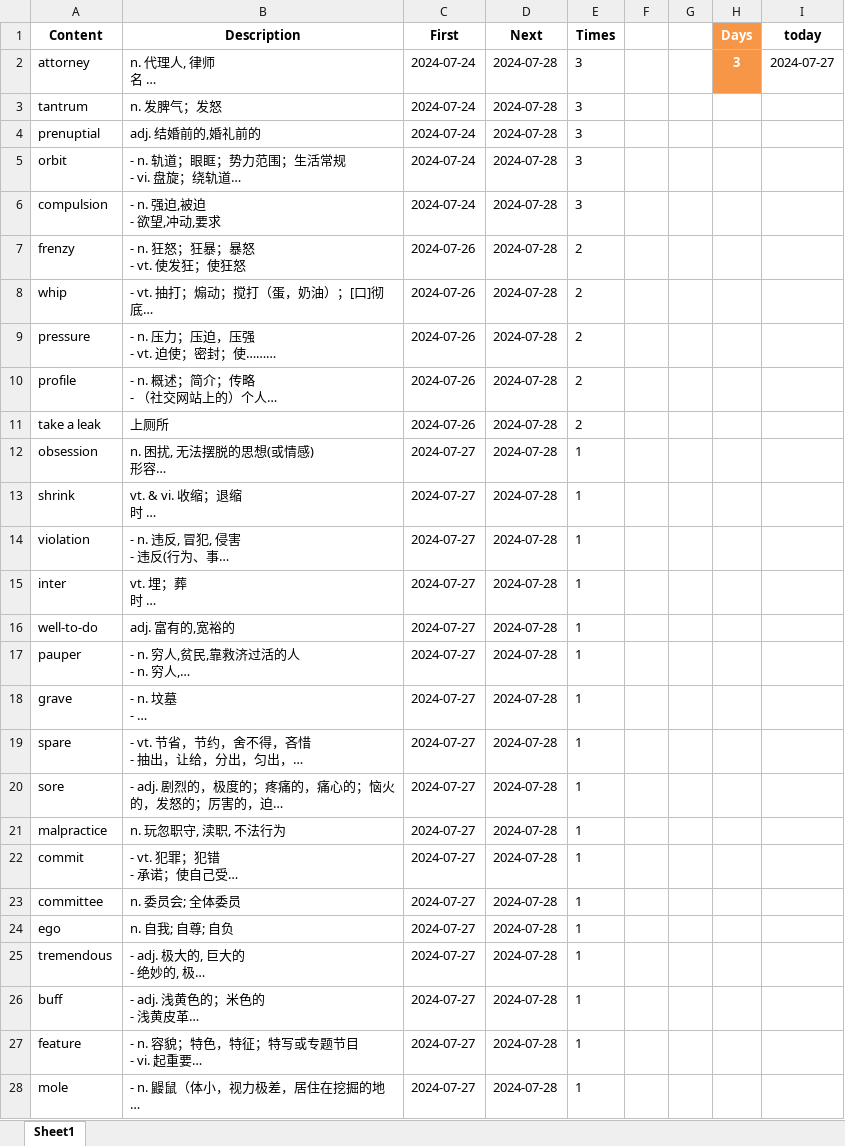
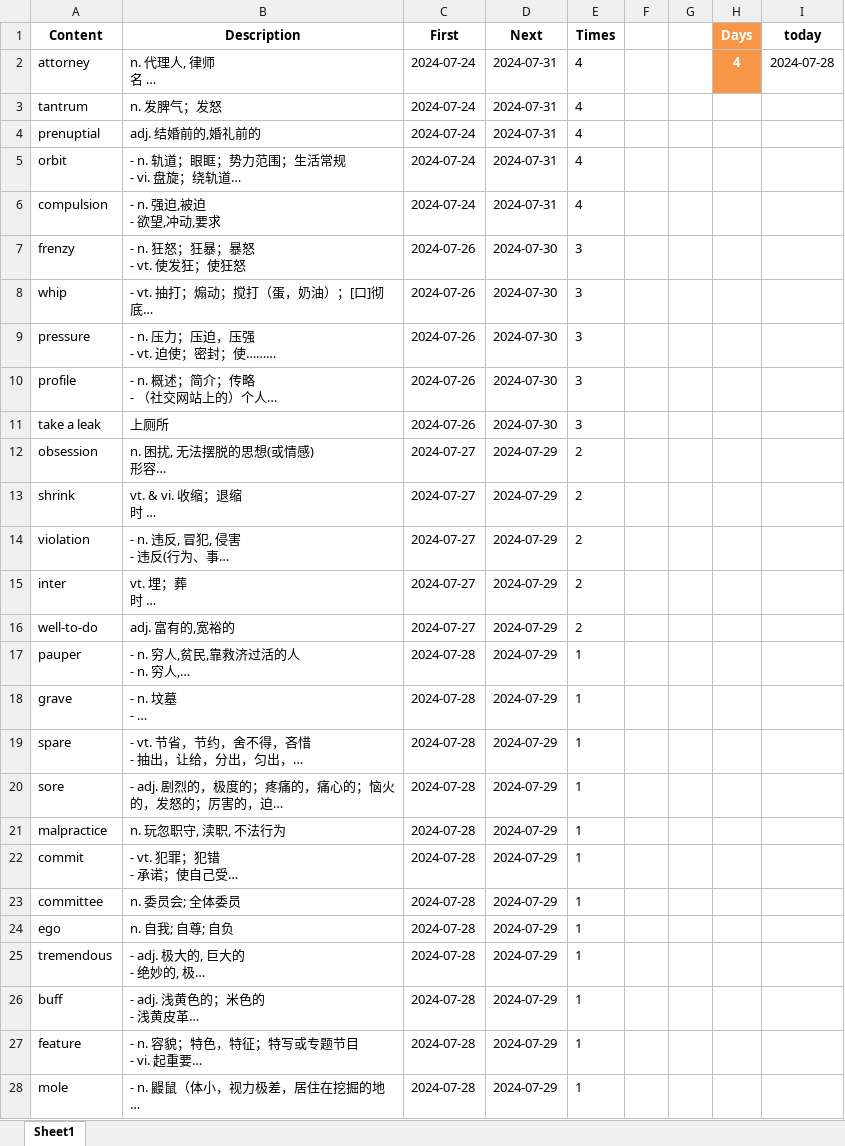
Before and after one commit to adlsdztony/Duolinsheng, an Excel workbook: record-Karis.xlsx, sheet Sheet1, drawn as a sheet; only a part is shown; long unchanged cells end in …; values as stored, in another font and other column widths than the file's, no borders; the diff covers the shown part only; the diff names each change by its address in the sheet, - before the commit and + after, or states it on an @@ line.

```diff
--- a/record-Karis.xlsx (sheet Sheet1)
+++ b/record-Karis.xlsx (sheet Sheet1)
-D2:D6 (Next): 2024-07-28
+D2:D6 (Next): 2024-07-31
-E2:E6 (Times): 3
+E2:E6 (Times): 4
-H2 (Days): 3
+H2 (Days): 4
-I2 (today): 2024-07-27
+I2 (today): 2024-07-28
-D7:D11 (Next): 2024-07-28
+D7:D11 (Next): 2024-07-30
-E7:E11 (Times): 2
+E7:E11 (Times): 3
-D12:D28 (Next): 2024-07-28
+D12:D28 (Next): 2024-07-29
-E12:E16 (Times): 1
+E12:E16 (Times): 2
-C17:C28 (First): 2024-07-27
+C17:C28 (First): 2024-07-28
```
Also changed, not shown: 93 edited cells elsewhere in this sheet, record-Tracy.xlsx, 5 other files.
